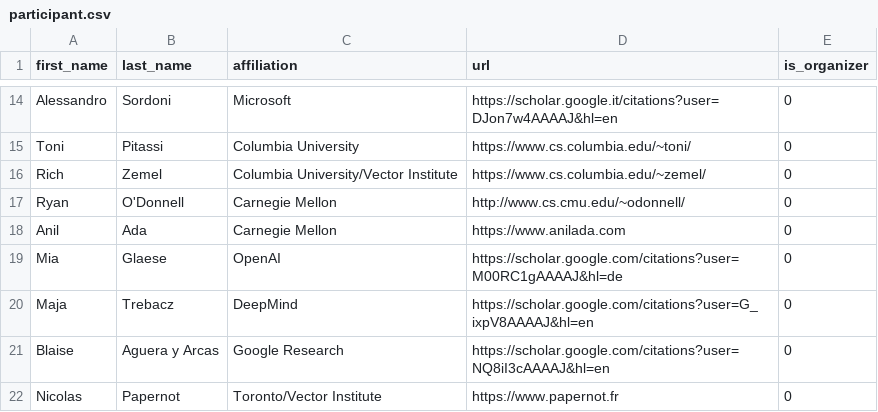
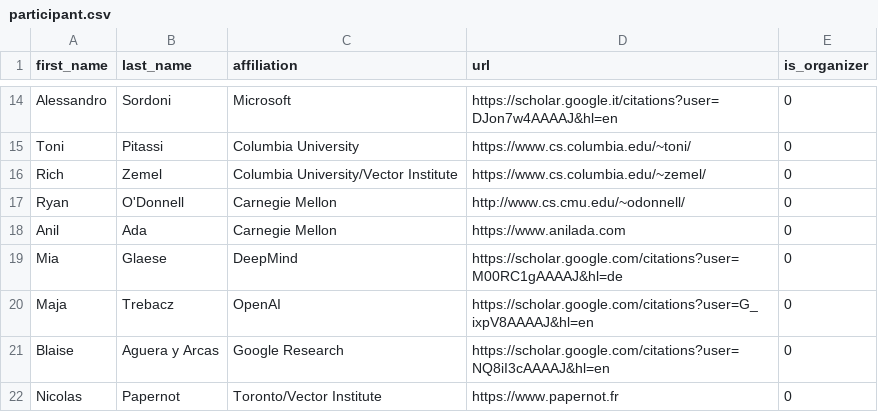
Before and after one commit to McGill-NLP/barbados-workshop-2024, a CSV file: data/participant.csv, drawn as a sheet; only a part is shown, gaps mark what is left out.

Commit message:
Update participant data

```diff
--- a/data/participant.csv
+++ b/data/participant.csv
@@ -18,4 +18,4 @@ Ryan,O'Donnell,Carnegie Mellon,http://www.cs.cmu.edu/~odonnell/,0
 Anil,Ada,Carnegie Mellon,https://www.anilada.com,0
-Mia,Glaese,OpenAI,https://scholar.google.com/citations?user=M00RC1gAAAAJ&hl=de,0
-Maja,Trebacz,DeepMind,https://scholar.google.com/citations?user=G_ixpV8AAAAJ&hl=en,0
+Mia,Glaese,DeepMind,https://scholar.google.com/citations?user=M00RC1gAAAAJ&hl=de,0
+Maja,Trebacz,OpenAI,https://scholar.google.com/citations?user=G_ixpV8AAAAJ&hl=en,0
 Blaise,Aguera y Arcas,Google Research,https://scholar.google.com/citations?user=NQ8iI3cAAAAJ&hl=en,0
```
Also changed, not shown: 1 other file.
